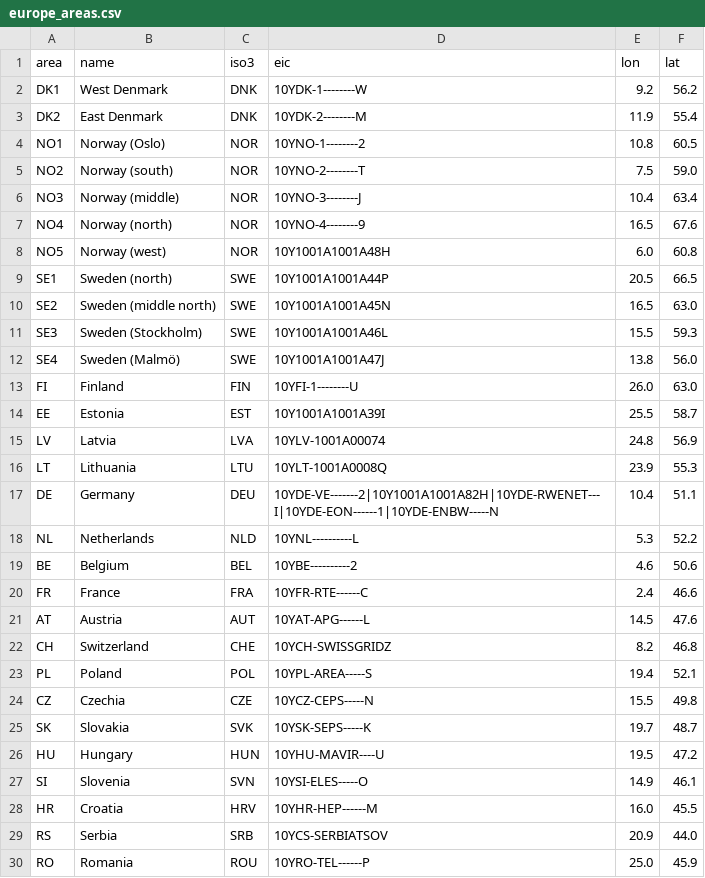
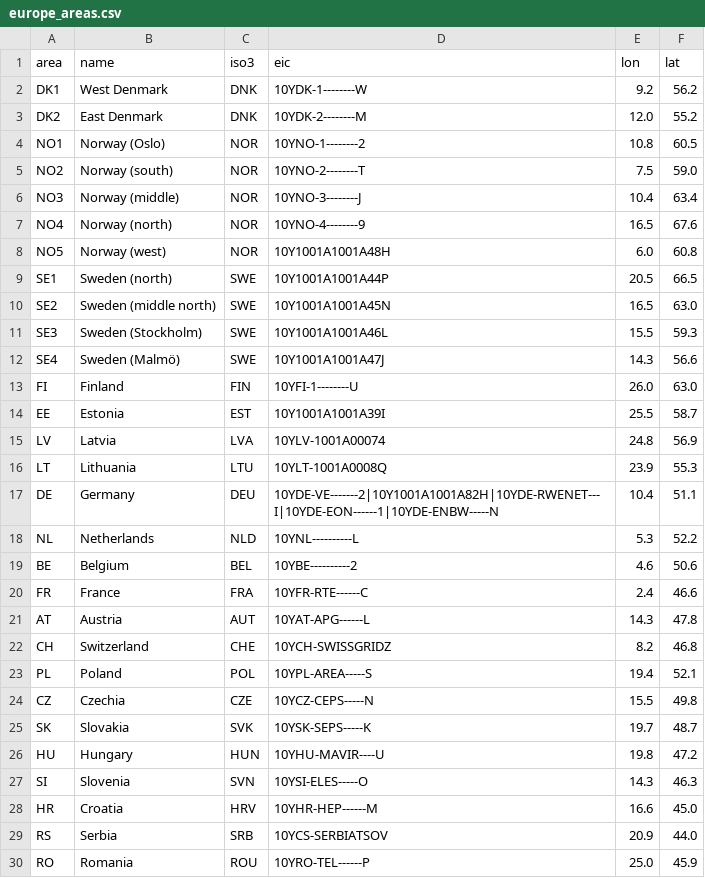
Before and after one commit to jacobazu/dk1-imbalance-forecasting, a CSV file: R/europe_areas.csv, drawn as a sheet; only a part is shown.

Commit message:
europe map: prices in euro (pln, czk, ron were shown as euro), skip unsettled zeros, price on each dot, no overlaps

```diff
--- a/R/europe_areas.csv
+++ b/R/europe_areas.csv
@@ -2,3 +2,3 @@ area,name,iso3,eic,lon,lat
 DK1,West Denmark,DNK,10YDK-1--------W,9.2,56.2
-DK2,East Denmark,DNK,10YDK-2--------M,11.9,55.4
+DK2,East Denmark,DNK,10YDK-2--------M,12.0,55.2
 NO1,Norway (Oslo),NOR,10YNO-1--------2,10.8,60.5
@@ -11,3 +11,3 @@ SE2,Sweden (middle north),SWE,10Y1001A1001A45N,16.5,63.0
 SE3,Sweden (Stockholm),SWE,10Y1001A1001A46L,15.5,59.3
-SE4,Sweden (Malmö),SWE,10Y1001A1001A47J,13.8,56.0
+SE4,Sweden (Malmö),SWE,10Y1001A1001A47J,14.3,56.6
 FI,Finland,FIN,10YFI-1--------U,26.0,63.0
@@ -20,3 +20,3 @@ BE,Belgium,BEL,10YBE----------2,4.6,50.6
 FR,France,FRA,10YFR-RTE------C,2.4,46.6
-AT,Austria,AUT,10YAT-APG------L,14.5,47.6
+AT,Austria,AUT,10YAT-APG------L,14.3,47.8
 CH,Switzerland,CHE,10YCH-SWISSGRIDZ,8.2,46.8
@@ -25,5 +25,5 @@ CZ,Czechia,CZE,10YCZ-CEPS-----N,15.5,49.8
 SK,Slovakia,SVK,10YSK-SEPS-----K,19.7,48.7
-HU,Hungary,HUN,10YHU-MAVIR----U,19.5,47.2
-SI,Slovenia,SVN,10YSI-ELES-----O,14.9,46.1
-HR,Croatia,HRV,10YHR-HEP------M,16.0,45.5
+HU,Hungary,HUN,10YHU-MAVIR----U,19.8,47.2
+SI,Slovenia,SVN,10YSI-ELES-----O,14.3,46.3
+HR,Croatia,HRV,10YHR-HEP------M,16.6,45.0
 RS,Serbia,SRB,10YCS-SERBIATSOV,20.9,44.0
```
Also changed, not shown: 3 other files.
